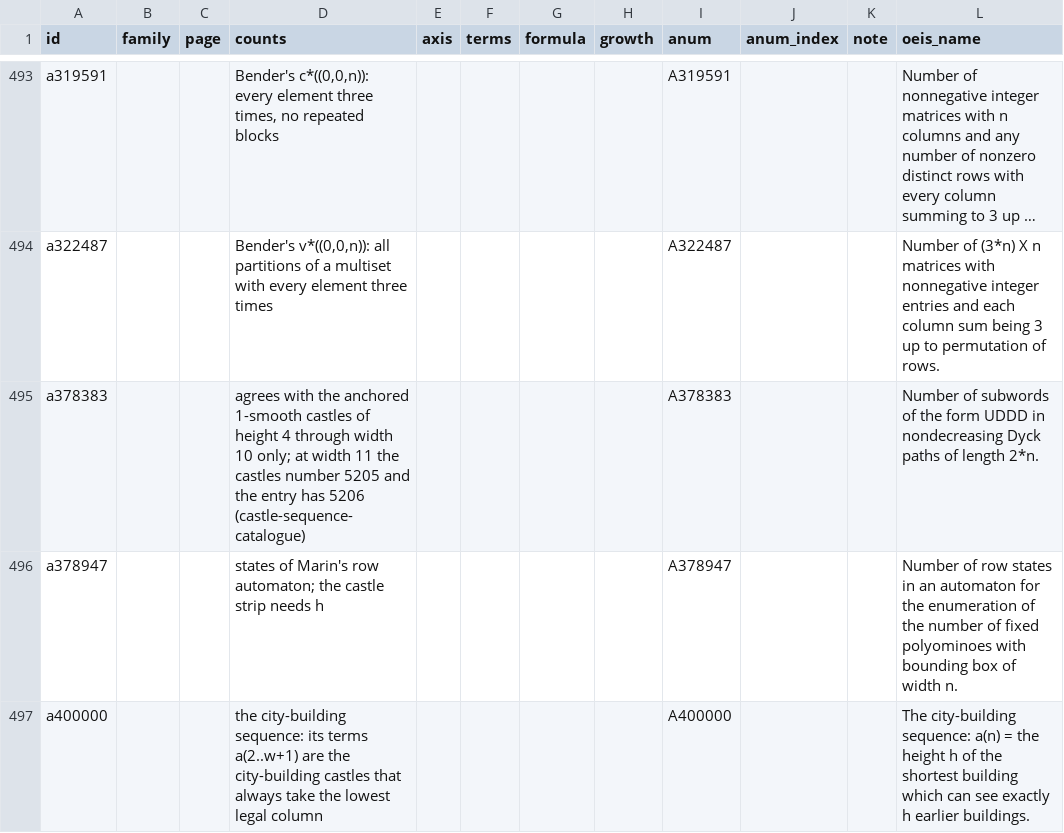
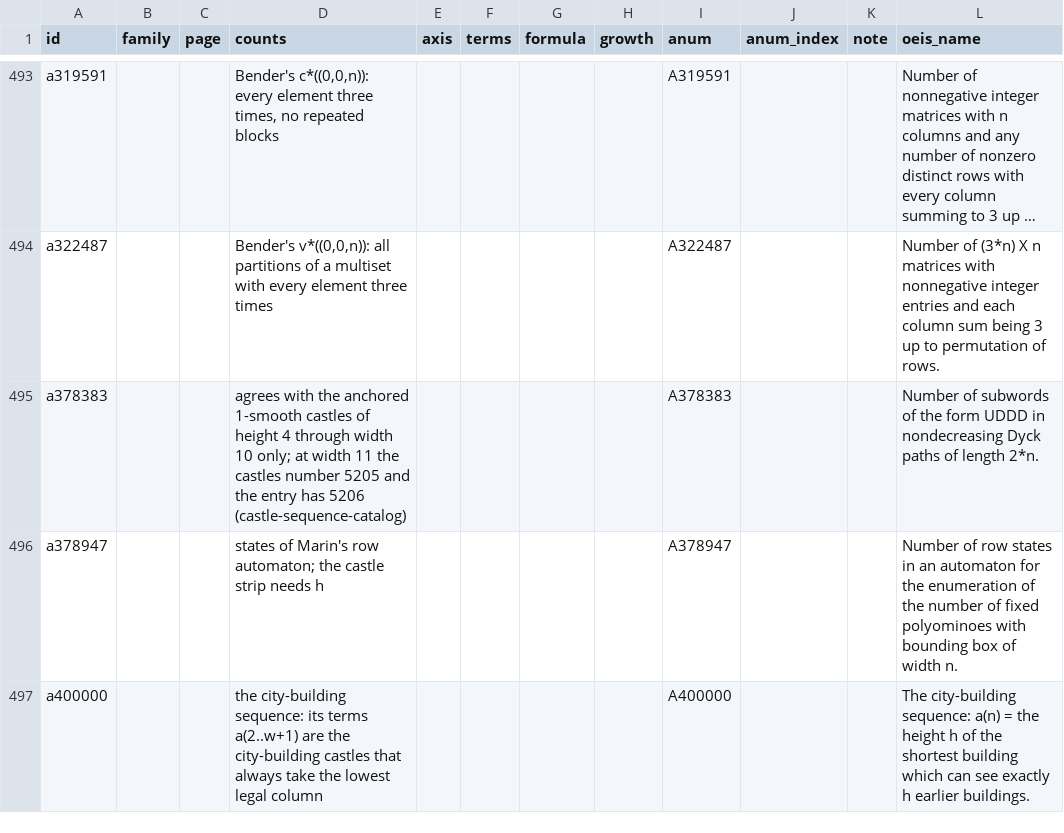
Before and after one commit to eeggwall/castles-wiki, a TSV file: config/castle-sequences.tsv, drawn as a sheet; only a part is shown, gaps mark what is left out; long unchanged cells end in …; the diff names each change by its address in the sheet, - before the commit and + after, or states it on an @@ line.

Commit message:
refactor: castle-sequence-catalogue becomes castle-sequence-catalog, in American spelling
The page moves to wiki/pages/castle-sequence-catalog.md, titled "Castle
sequence catalog", and every link to it follows, on 26 wiki pages, the
overview, README, SCHEMA, IDEAS, OEIS, DESLOP, the castle-sequences
config and the pre-commit hook. bin/generate-sequence-pages.py writes
the new slug (CATALOG_SLUG, render_catalog, catalog_frontmatter) and
spells the page's prose, section title and tag "catalog";
castle-sequence-catalog and oeis-index are regenerated from it.

bin/python/sequence_catalogue_rows.py becomes sequence_catalog_rows.py.
Rerun under the new name, its output is unchanged; the run log header
records the rerun (2026-10-29, Python 3.11).

Wiki-Op: lint

```diff
--- a/config/castle-sequences.tsv
+++ b/config/castle-sequences.tsv
-D495 (counts): …has 5206 (castle-sequence-catalogue)
+D495 (counts): …has 5206 (castle-sequence-catalog)
```
Also changed, not shown: 33 other files.
